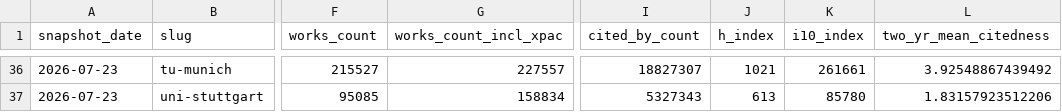
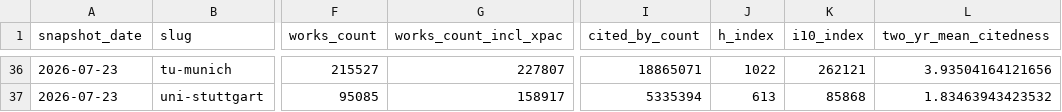
Before and after one commit to slub/tu9-openalex, a CSV file: data/metrics.csv, drawn as a sheet; only a part is shown, gaps mark what is left out; the diff covers the shown part only; the diff names each change by its address in the sheet, - before the commit and + after, or states it on an @@ line.

```diff
--- a/data/metrics.csv
+++ b/data/metrics.csv
-G36 (works_count_incl_xpac): 227557
+G36 (works_count_incl_xpac): 227807
-I36 (cited_by_count): 18827307
+I36 (cited_by_count): 18865071
-J36 (h_index): 1021
+J36 (h_index): 1022
-K36 (i10_index): 261661
+K36 (i10_index): 262121
-L36 (two_yr_mean_citedness): 3.92548867439492
+L36 (two_yr_mean_citedness): 3.93504164121656
-G37 (works_count_incl_xpac): 158834
+G37 (works_count_incl_xpac): 158917
-I37 (cited_by_count): 5327343
+I37 (cited_by_count): 5335394
-K37 (i10_index): 85780
+K37 (i10_index): 85868
-L37 (two_yr_mean_citedness): 1.83157923512206
+L37 (two_yr_mean_citedness): 1.83463943423532
```
Also changed, not shown: 29 edited cells elsewhere in this file, data/counts_by_year.csv, data/kit/counts_by_year.csv, 30 other files.
